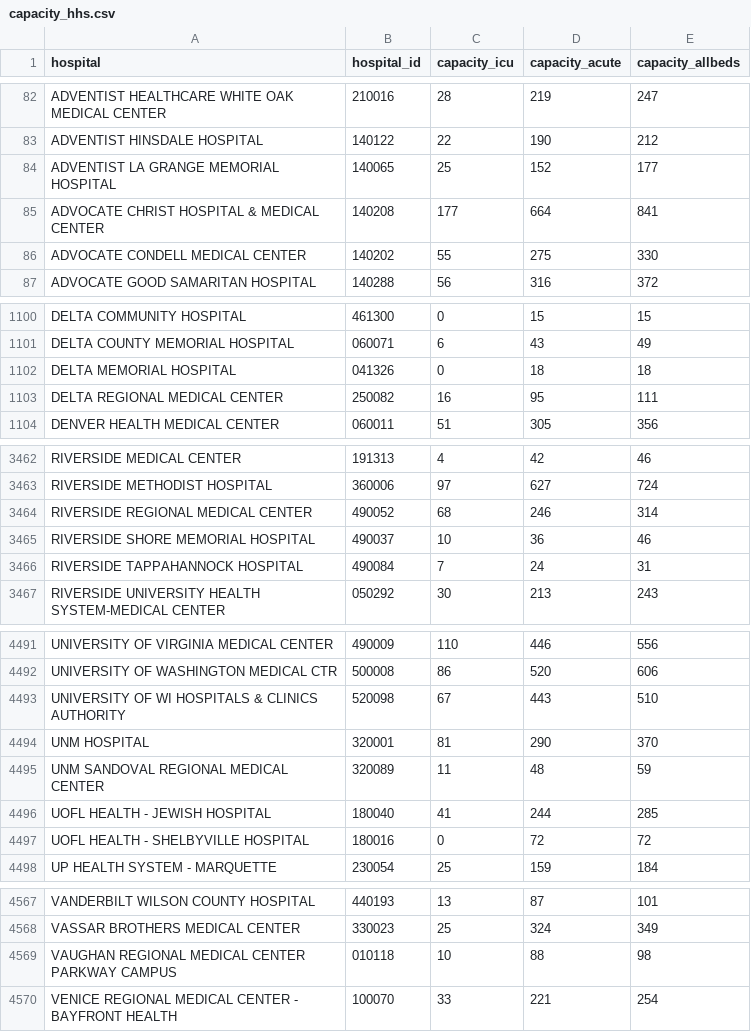
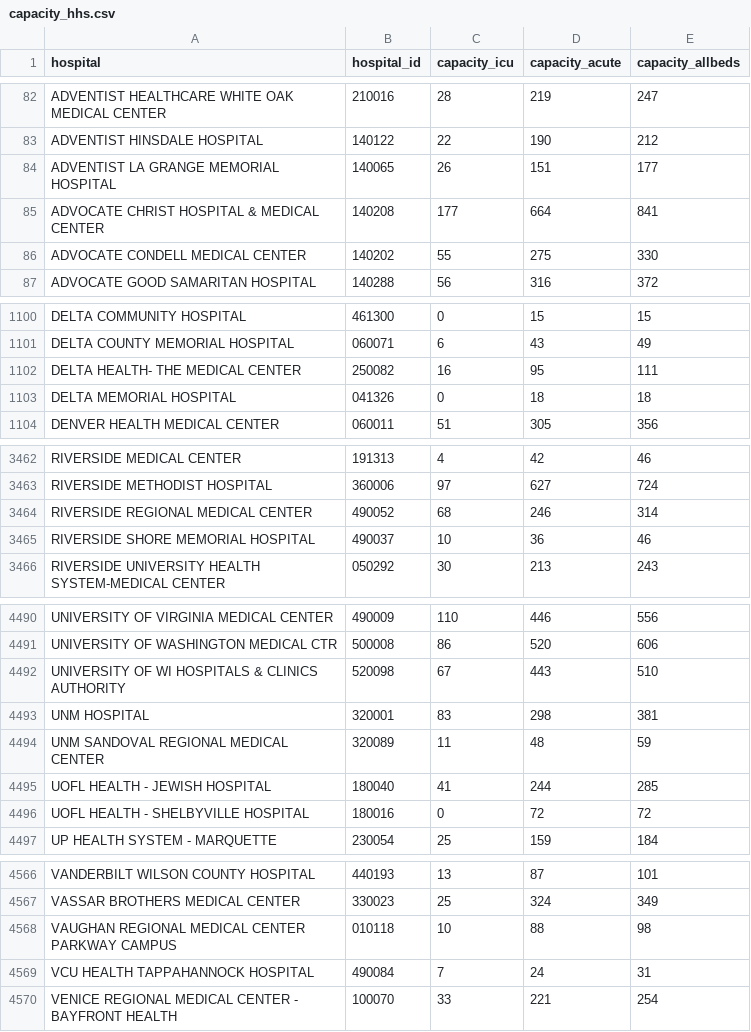
Before and after one commit to flixpar/covid-patient-redistribution-site, a CSV file: data/capacity_hhs.csv, drawn as a sheet; only a part is shown, gaps mark what is left out; the diff covers the shown part only.

```diff
--- a/data/capacity_hhs.csv
+++ b/data/capacity_hhs.csv
@@ -83,3 +83,3 @@ ADVENTIST HEALTHCARE WHITE OAK MEDICAL CENTER,210016,28,219,247
 ADVENTIST HINSDALE HOSPITAL,140122,22,190,212
-ADVENTIST LA GRANGE MEMORIAL HOSPITAL,140065,25,152,177
+ADVENTIST LA GRANGE MEMORIAL HOSPITAL,140065,26,151,177
 ADVOCATE CHRIST HOSPITAL & MEDICAL CENTER,140208,177,664,841
@@ -1101,4 +1101,4 @@ DELTA COMMUNITY HOSPITAL,461300,0,15,15
 DELTA COUNTY MEMORIAL HOSPITAL,060071,6,43,49
+DELTA HEALTH- THE MEDICAL CENTER,250082,16,95,111
 DELTA MEMORIAL HOSPITAL,041326,0,18,18
-DELTA REGIONAL MEDICAL CENTER,250082,16,95,111
 DENVER HEALTH MEDICAL CENTER,060011,51,305,356
@@ -3465,3 +3465,2 @@ RIVERSIDE REGIONAL MEDICAL CENTER,490052,68,246,314
 RIVERSIDE SHORE MEMORIAL HOSPITAL,490037,10,36,46
-RIVERSIDE TAPPAHANNOCK HOSPITAL,490084,7,24,31
 RIVERSIDE UNIVERSITY HEALTH SYSTEM-MEDICAL CENTER,050292,30,213,243
@@ -4493,3 +4492,3 @@ UNIVERSITY OF WASHINGTON MEDICAL CTR,500008,86,520,606
 UNIVERSITY OF WI  HOSPITALS & CLINICS AUTHORITY,520098,67,443,510
-UNM HOSPITAL,320001,81,290,370
+UNM HOSPITAL,320001,83,298,381
 UNM SANDOVAL REGIONAL MEDICAL CENTER,320089,11,48,59
@@ -4569,2 +4568,3 @@ VASSAR BROTHERS MEDICAL CENTER,330023,25,324,349
 VAUGHAN REGIONAL MEDICAL CENTER PARKWAY CAMPUS,010118,10,88,98
+VCU HEALTH TAPPAHANNOCK HOSPITAL,490084,7,24,31
 VENICE REGIONAL MEDICAL CENTER - BAYFRONT HEALTH,100070,33,221,254
```
Also changed, not shown: 12 edited cells elsewhere in this file, data/hhs_current_load.csv, data/hhs_hospital_meta.csv, 16 other files.
